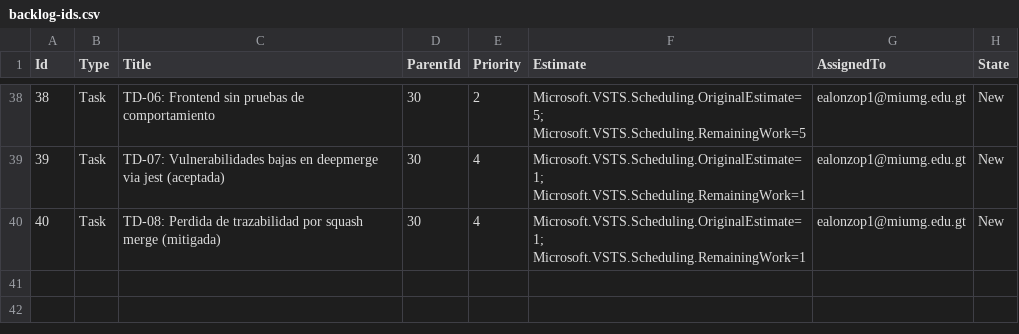
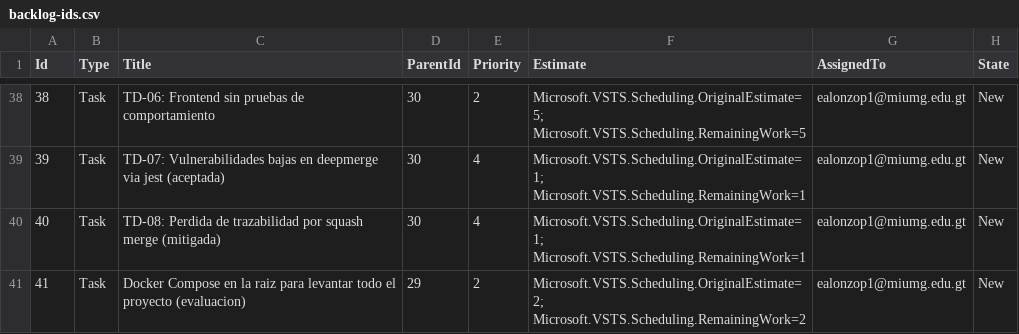
Before and after one commit to EmilioAlonzo4587/arrowops, a CSV file: docs/backlog-ids.csv, drawn as a sheet; only a part is shown, gaps mark what is left out; the diff names each change by its address in the sheet, - before the commit and + after, or states it on an @@ line.

Commit message:
docs: como levantar todo el proyecto con docker compose AB#41

```diff
--- a/docs/backlog-ids.csv
+++ b/docs/backlog-ids.csv
+row 41: 41 | Task | Docker Compose en la raiz para levantar todo el proyecto (evaluacion) | 29 | 2 | Microsoft.VSTS.Scheduling.OriginalEstimate=2; Microsoft.VSTS.Scheduling.RemainingWork=2 | ealonzop1@miumg.edu.gt | New
```
Also changed, not shown: 4 other files.
